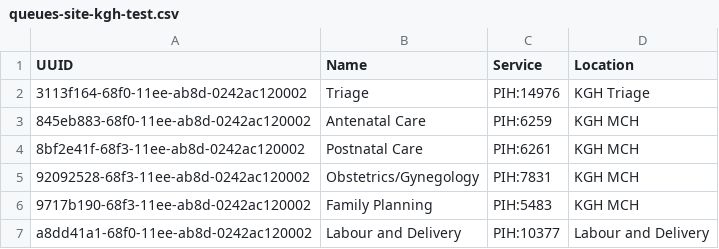
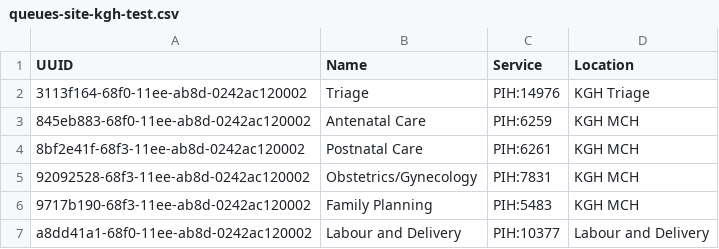
Before and after one commit to chocopiosl/openmrs-configsl, a CSV file: configuration/queues/queues-site-kgh-test.csv, drawn as a sheet.

Commit message:
UHM-7498 - Add support to create Queues to initializer

```diff
--- a/configuration/queues/queues-site-kgh-test.csv
+++ b/configuration/queues/queues-site-kgh-test.csv
@@ -4,3 +4,3 @@ UUID,Name,Service,Location
 8bf2e41f-68f3-11ee-ab8d-0242ac120002,Postnatal Care,PIH:6261,KGH MCH
-92092528-68f3-11ee-ab8d-0242ac120002,Obstetrics/Gynegology,PIH:7831,KGH MCH
+92092528-68f3-11ee-ab8d-0242ac120002,Obstetrics/Gynecology,PIH:7831,KGH MCH
 9717b190-68f3-11ee-ab8d-0242ac120002,Family Planning,PIH:5483,KGH MCH
```
